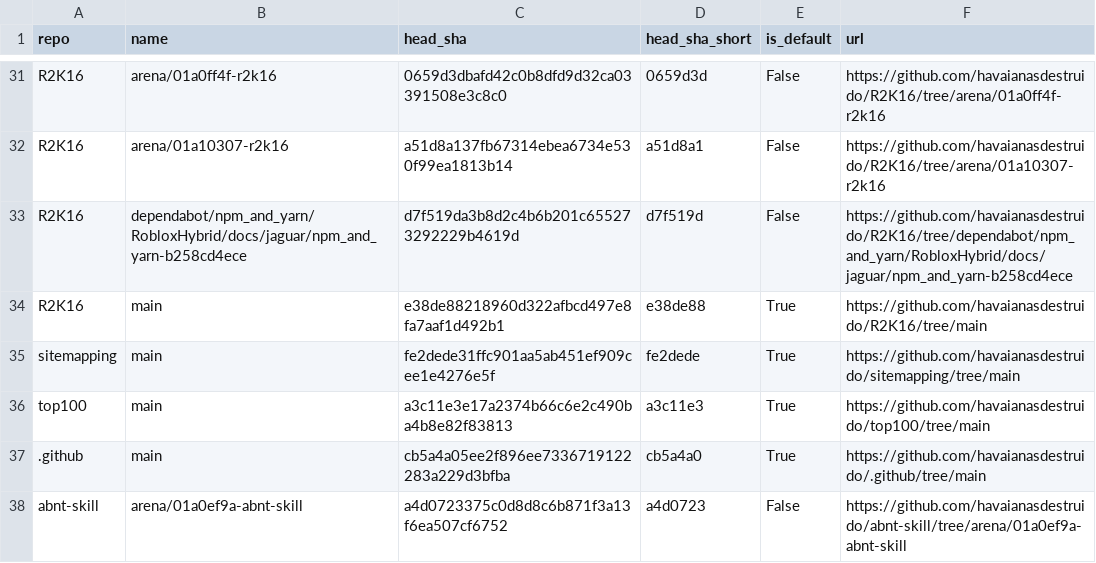
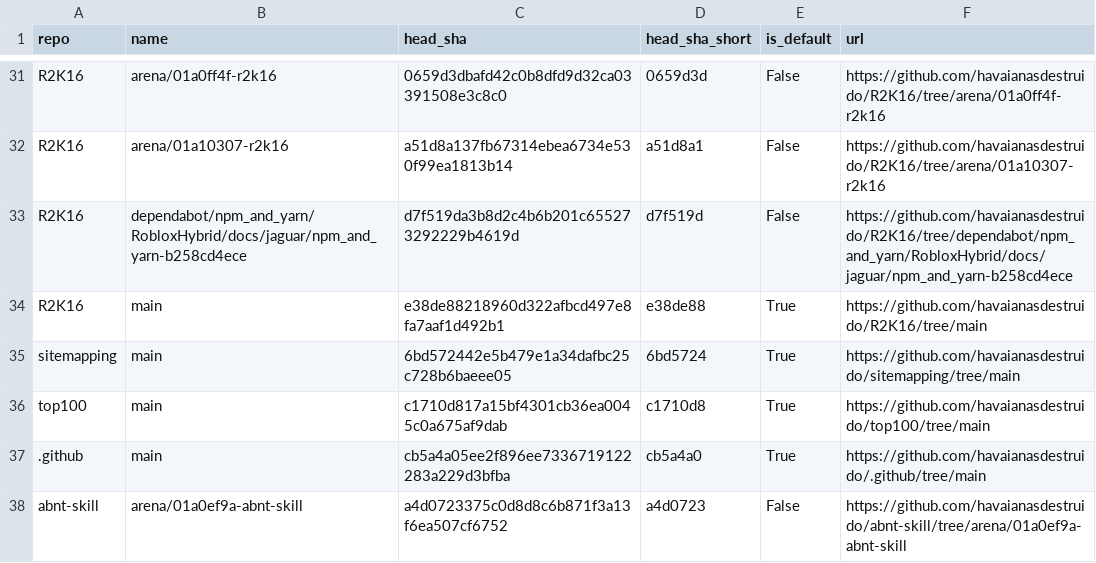
Before and after one commit to havaianasdestruido/sitemapping, a CSV file: reports/branches.csv, drawn as a sheet; only a part is shown, gaps mark what is left out.

```diff
--- a/reports/branches.csv
+++ b/reports/branches.csv
@@ -34,4 +34,4 @@ R2K16,dependabot/npm_and_yarn/RobloxHybrid/docs/jaguar/npm_and_yarn-b258cd4ece,d
 R2K16,main,e38de88218960d322afbcd497e8fa7aaf1d492b1,e38de88,True,https://github.com/havaianasdestruido/R2K16/tree/main
-sitemapping,main,fe2dede31ffc901aa5ab451ef909cee1e4276e5f,fe2dede,True,https://github.com/havaianasdestruido/sitemapping/tree/main
-top100,main,a3c11e3e17a2374b66c6e2c490ba4b8e82f83813,a3c11e3,True,https://github.com/havaianasdestruido/top100/tree/main
+sitemapping,main,6bd572442e5b479e1a34dafbc25c728b6baeee05,6bd5724,True,https://github.com/havaianasdestruido/sitemapping/tree/main
+top100,main,c1710d817a15bf4301cb36ea0045c0a675af9dab,c1710d8,True,https://github.com/havaianasdestruido/top100/tree/main
 .github,main,cb5a4a05ee2f896ee7336719122283a229d3bfba,cb5a4a0,True,https://github.com/havaianasdestruido/.github/tree/main
```
Also changed, not shown: reports/commits.csv, reports/contributors.csv, 16 other files.
